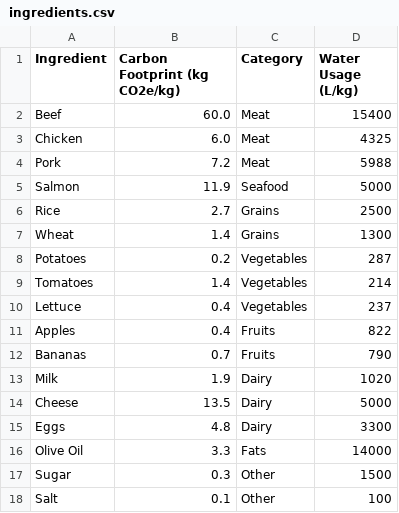
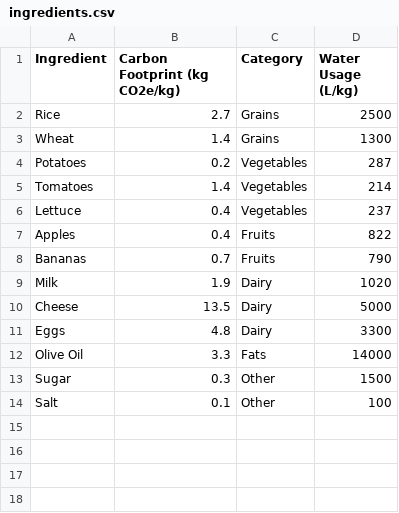
Before and after one commit to uscool/CarbonEase, a CSV file: public/data/ingredients.csv, drawn as a sheet.

Commit message:
Update ingredients.csv

```diff
--- a/public/data/ingredients.csv
+++ b/public/data/ingredients.csv
@@ -1,6 +1,2 @@
 Ingredient,Carbon Footprint (kg CO2e/kg),Category,Water Usage (L/kg)
-Beef,60.0,Meat,15400
-Chicken,6.0,Meat,4325
-Pork,7.2,Meat,5988
-Salmon,11.9,Seafood,5000
 Rice,2.7,Grains,2500
```
